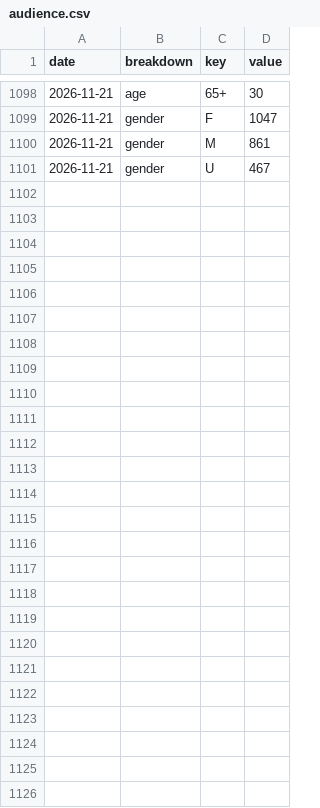
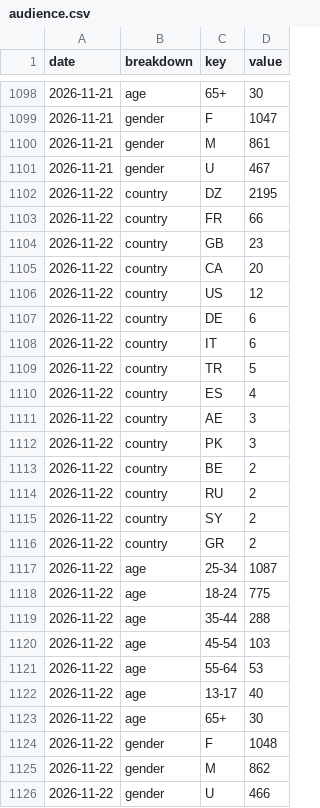
Before and after one commit to LokmaneDaoudi/ig-analytics, a CSV file: data/audience.csv, drawn as a sheet; only a part is shown, gaps mark what is left out.

```diff
--- a/data/audience.csv
+++ b/data/audience.csv
@@ -1101 +1101,26 @@ date,breakdown,key,value
 2026-11-21,gender,U,467
+2026-11-22,country,DZ,2195
+2026-11-22,country,FR,66
+2026-11-22,country,GB,23
+2026-11-22,country,CA,20
+2026-11-22,country,US,12
+2026-11-22,country,DE,6
+2026-11-22,country,IT,6
+2026-11-22,country,TR,5
+2026-11-22,country,ES,4
+2026-11-22,country,AE,3
+2026-11-22,country,PK,3
+2026-11-22,country,BE,2
+2026-11-22,country,RU,2
+2026-11-22,country,SY,2
+2026-11-22,country,GR,2
+2026-11-22,age,25-34,1087
+2026-11-22,age,18-24,775
+2026-11-22,age,35-44,288
+2026-11-22,age,45-54,103
+2026-11-22,age,55-64,53
+2026-11-22,age,13-17,40
+2026-11-22,age,65+,30
+2026-11-22,gender,F,1048
+2026-11-22,gender,M,862
+2026-11-22,gender,U,466
```
Also changed, not shown: data/account_daily.csv, data/media_metrics.csv.
